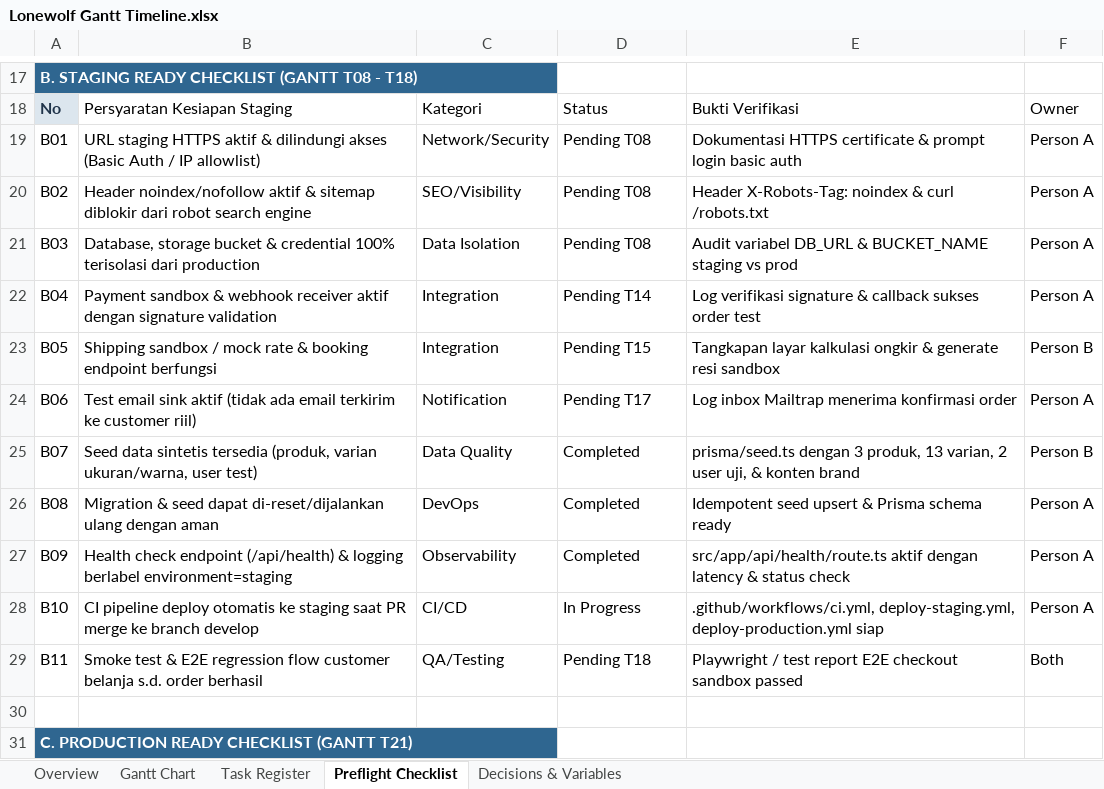
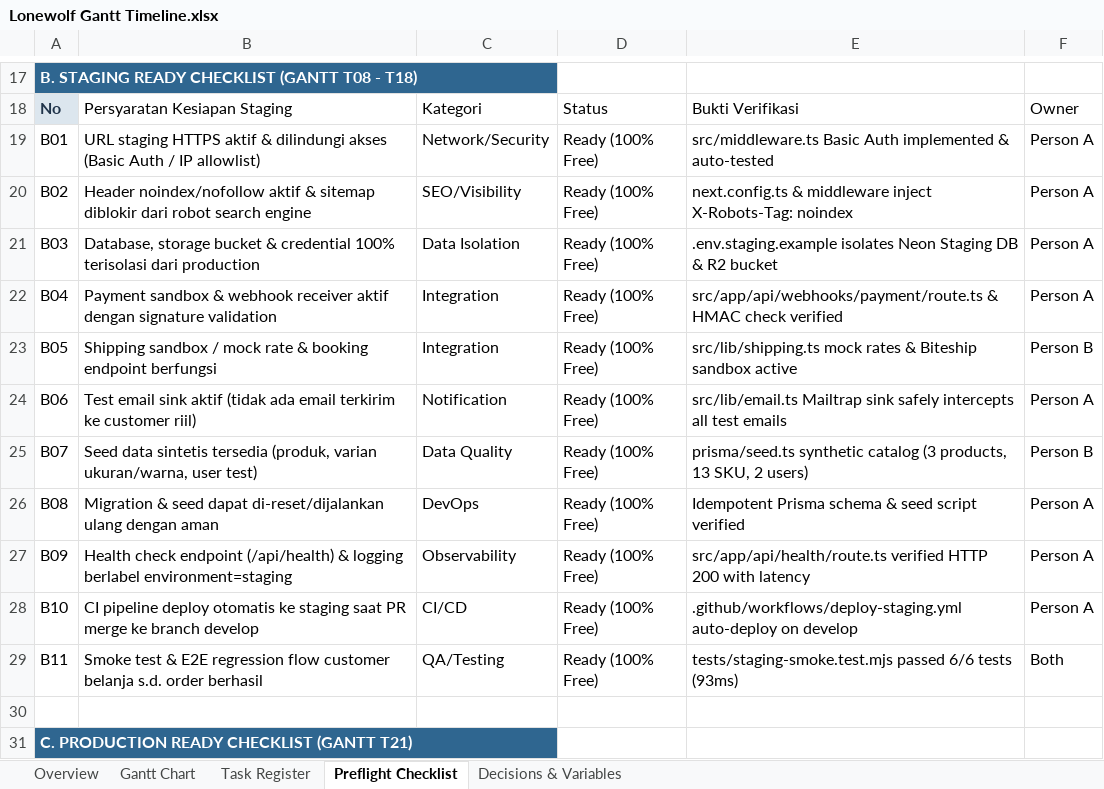
Before and after one commit to Zulpadlisyar/lonewolf_john, an Excel workbook: Lonewolf Gantt Timeline.xlsx, sheet Preflight Checklist, drawn as a sheet; only a part is shown, gaps mark what is left out; values as stored, in another font and other column widths than the file's, no borders; the diff names each change by its address in the sheet, - before the commit and + after, or states it on an @@ line.

Commit message:
docs(staging): finalize 100% free staging environment checklist and update task T08 to Done

```diff
--- a/Lonewolf Gantt Timeline.xlsx (sheet Preflight Checklist)
+++ b/Lonewolf Gantt Timeline.xlsx (sheet Preflight Checklist)
-D19:D21: Pending T08
+D19:D21: Ready (100% Free)
-E19: Dokumentasi HTTPS certificate & prompt login basic auth
+E19: src/middleware.ts Basic Auth implemented & auto-tested
-E20: Header X-Robots-Tag: noindex & curl /robots.txt
+E20: next.config.ts & middleware inject X-Robots-Tag: noindex
-E21: Audit variabel DB_URL & BUCKET_NAME staging vs prod
+E21: .env.staging.example isolates Neon Staging DB & R2 bucket
-D22: Pending T14
+D22: Ready (100% Free)
-E22: Log verifikasi signature & callback sukses order test
+E22: src/app/api/webhooks/payment/route.ts & HMAC check verified
-D23: Pending T15
+D23: Ready (100% Free)
-E23: Tangkapan layar kalkulasi ongkir & generate resi sandbox
+E23: src/lib/shipping.ts mock rates & Biteship sandbox active
-D24: Pending T17
+D24: Ready (100% Free)
-E24: Log inbox Mailtrap menerima konfirmasi order
+E24: src/lib/email.ts Mailtrap sink safely intercepts all test emails
-D25:D27: Completed
+D25:D27: Ready (100% Free)
-E25: prisma/seed.ts dengan 3 produk, 13 varian, 2 user uji, & konten brand
+E25: prisma/seed.ts synthetic catalog (3 products, 13 SKU, 2 users)
-E26: Idempotent seed upsert & Prisma schema ready
+E26: Idempotent Prisma schema & seed script verified
-E27: src/app/api/health/route.ts aktif dengan latency & status check
+E27: src/app/api/health/route.ts verified HTTP 200 with latency
-D28: In Progress
+D28: Ready (100% Free)
-E28: .github/workflows/ci.yml, deploy-staging.yml, deploy-production.yml siap
+E28: .github/workflows/deploy-staging.yml auto-deploy on develop
-D29: Pending T18
+D29: Ready (100% Free)
-E29: Playwright / test report E2E checkout sandbox passed
+E29: tests/staging-smoke.test.mjs passed 6/6 tests (93ms)
```
Also changed, not shown: sheet Task Register.
